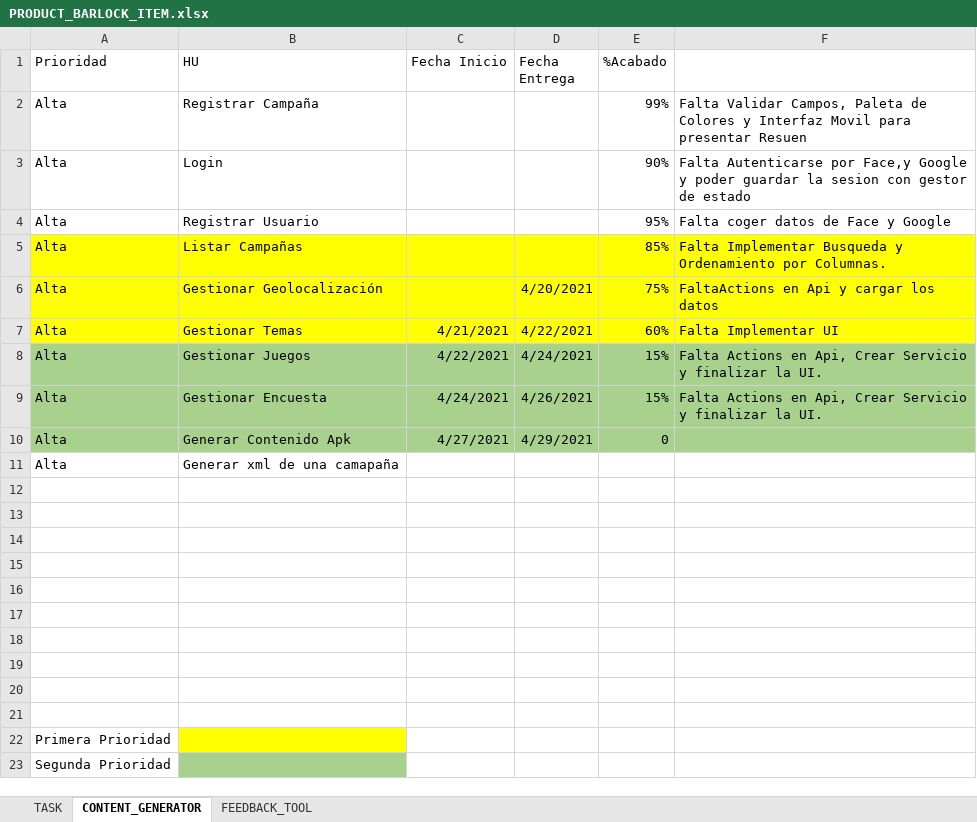
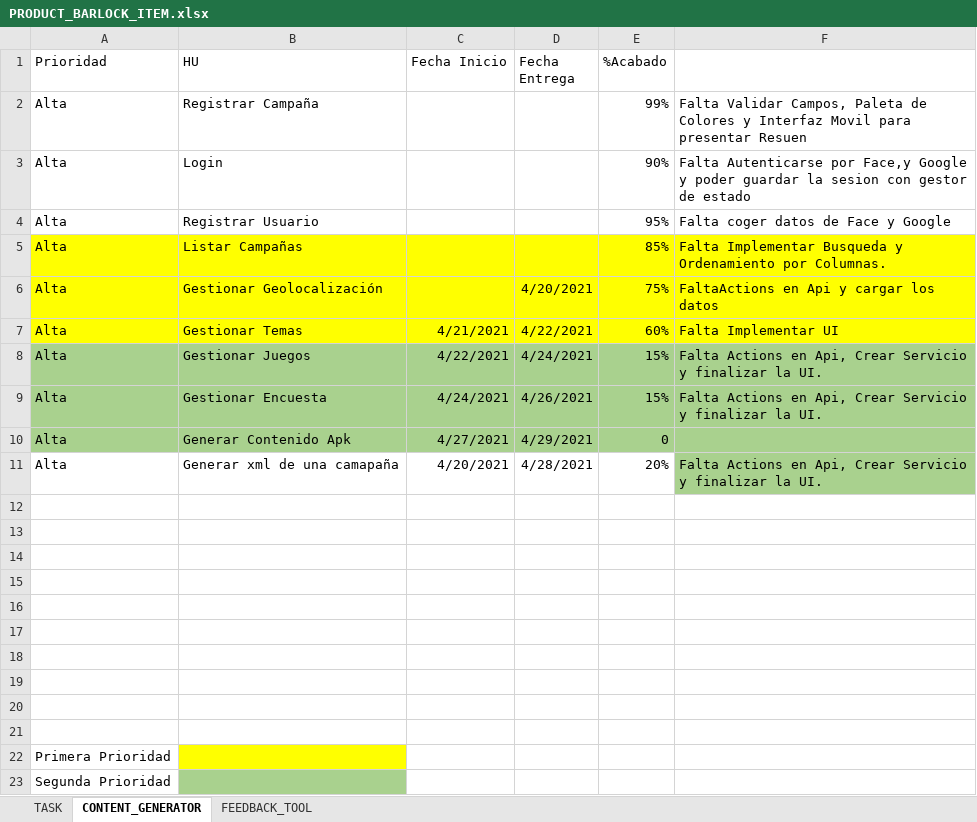
Before and after one commit to dionis/wisepocket_contentcreator, an Excel workbook: Historias de Ususario/PRODUCT_BARLOCK_ITEM.xlsx, sheet CONTENT_GENERATOR, drawn as a sheet; values as stored, in another font and other column widths than the file's, no borders; the diff names each change by its address in the sheet, - before the commit and + after, or states it on an @@ line.

```diff
--- a/Historias de Ususario/PRODUCT_BARLOCK_ITEM.xlsx (sheet CONTENT_GENERATOR)
+++ b/Historias de Ususario/PRODUCT_BARLOCK_ITEM.xlsx (sheet CONTENT_GENERATOR)
-C11 (Fecha Inicio): (empty)
+C11 (Fecha Inicio): 4/20/2021
-D11 (Fecha Entrega): (empty)
+D11 (Fecha Entrega): 4/28/2021
-E11 (%Acabado): (empty)
+E11 (%Acabado): 20%
-F11: (empty)
+F11: Falta Actions en Api, Crear Servicio y finalizar la UI.
-F11 fill: none
+F11 fill: #A9D18E
```
Also changed, not shown: sheet TASK, 5 other files.
